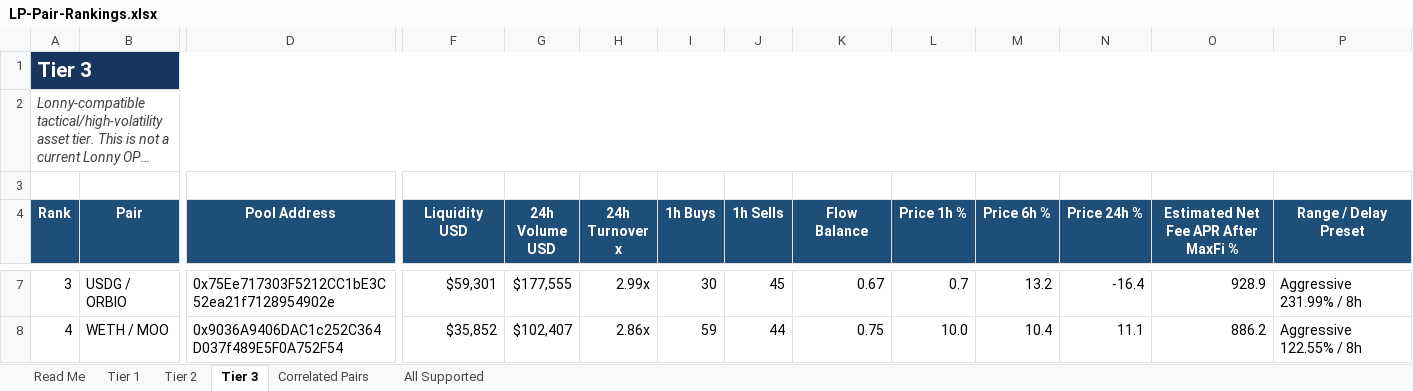
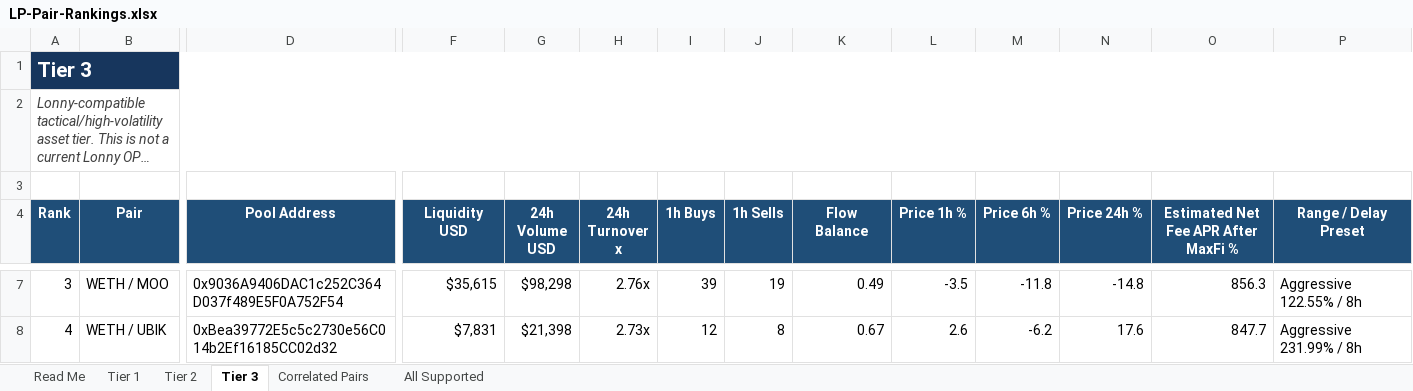
Before and after one commit to rygeneral/lp-pair-rankings, an Excel workbook: LP-Pair-Rankings.xlsx, sheet Tier 3, drawn as a sheet; only a part is shown, gaps mark what is left out; long unchanged cells end in …; values as stored, in another font and other column widths than the file's, no borders; conditional formats and table styles not drawn; the diff covers the shown part only; the diff names each change by its address in the sheet, - before the commit and + after, or states it on an @@ line.

Commit message:
chore: refresh LP pair rankings workbook

```diff
--- a/LP-Pair-Rankings.xlsx (sheet Tier 3)
+++ b/LP-Pair-Rankings.xlsx (sheet Tier 3)
-B7 (Pair): USDG / ORBIO
+B7 (Pair): WETH / MOO
-D7 (Pool Address): 0x75Ee717303F5212CC1bE3C52ea21f7128954902e
+D7 (Pool Address): 0x9036A9406DAC1c252C364D037f489E5F0A752F54
-F7 (Liquidity USD): $59,301
+F7 (Liquidity USD): $35,615
-G7 (24h Volume USD): $177,555
+G7 (24h Volume USD): $98,298
-H7 (24h Turnover x): 2.99x
+H7 (24h Turnover x): 2.76x
-I7 (1h Buys): 30
+I7 (1h Buys): 39
-J7 (1h Sells): 45
+J7 (1h Sells): 19
-K7 (Flow Balance): 0.67
+K7 (Flow Balance): 0.49
-L7 (Price 1h %): 0.7
+L7 (Price 1h %): -3.5
-M7 (Price 6h %): 13.2
+M7 (Price 6h %): -11.8
-N7 (Price 24h %): -16.4
+N7 (Price 24h %): -14.8
-O7: 928.9
+O7: 856.3
-P7 (Range / Delay Preset): Aggressive 231.99% / 8h
+P7 (Range / Delay Preset): Aggressive 122.55% / 8h
-B8 (Pair): WETH / MOO
+B8 (Pair): WETH / UBIK
-D8 (Pool Address): 0x9036A9406DAC1c252C364D037f489E5F0A752F54
+D8 (Pool Address): 0xBea39772E5c5c2730e56C014b2Ef16185CC02d32
-F8 (Liquidity USD): $35,852
+F8 (Liquidity USD): $7,831
-G8 (24h Volume USD): $102,407
+G8 (24h Volume USD): $21,398
-H8 (24h Turnover x): 2.86x
+H8 (24h Turnover x): 2.73x
-I8 (1h Buys): 59
+I8 (1h Buys): 12
-J8 (1h Sells): 44
+J8 (1h Sells): 8
-K8 (Flow Balance): 0.75
+K8 (Flow Balance): 0.67
-L8 (Price 1h %): 10.0
+L8 (Price 1h %): 2.6
-M8 (Price 6h %): 10.4
+M8 (Price 6h %): -6.2
-N8 (Price 24h %): 11.1
+N8 (Price 24h %): 17.6
-O8: 886.2
+O8: 847.7
-P8 (Range / Delay Preset): Aggressive 122.55% / 8h
+P8 (Range / Delay Preset): Aggressive 231.99% / 8h
```
Also changed, not shown: 28 added rows, 28 removed rows and 650 edited cells elsewhere in this sheet, sheet All Supported, sheet Tier 2, sheet Tier 1, sheet Correlated Pairs, 1 other file.
